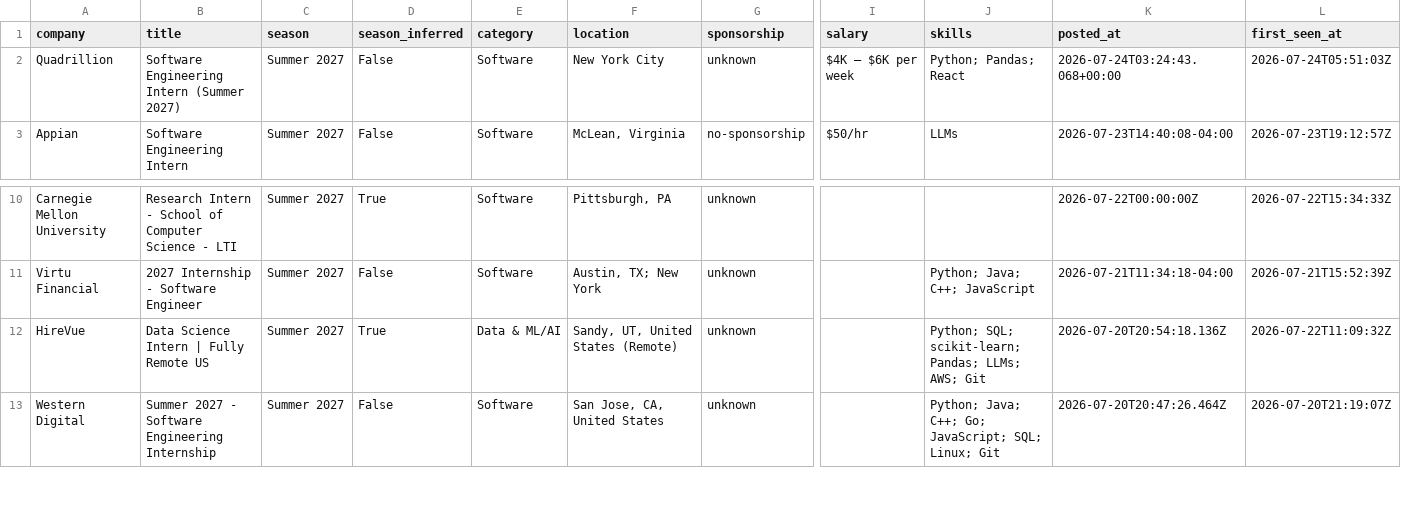
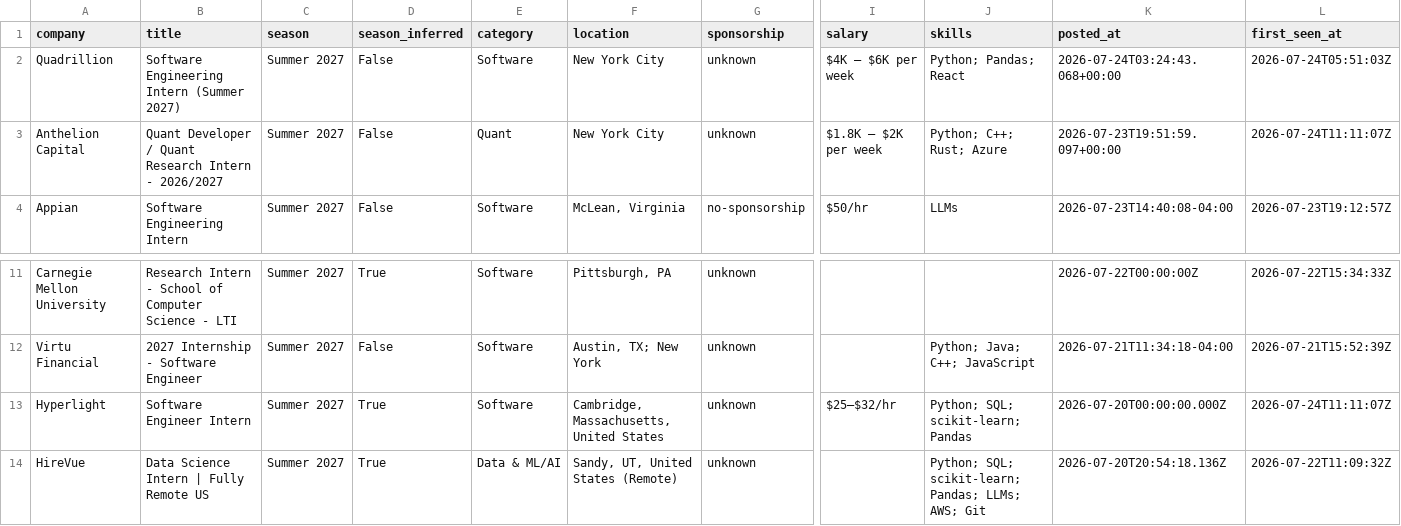
Before and after one commit to zshah101/Automated-List-Of-Summer-2027-and-Fall-2026-Tech-Internships, a CSV file: data/internships.csv, drawn as a sheet; only a part is shown, gaps mark what is left out; the shorter side is filled out with more unchanged rows; rows hold the shown columns only; the diff names each change by its address in the sheet, - before the commit and + after, or states it on an @@ line.

```diff
--- a/data/internships.csv
+++ b/data/internships.csv
+row 3: Anthelion Capital | Quant Developer / Quant Research Intern - 2026/2027 | Summer 2027 | False | Quant | New York City | unknown | $1.8K – $2K per week | Python; C++; Rust; Azure | 2026-07-23T19:51:59.097+00:00 | 2026-07-24T11:11:07Z
+row 13: Hyperlight | Software Engineer Intern | Summer 2027 | True | Software | Cambridge, Massachusetts, United States | unknown | $25–$32/hr | Python; SQL; scikit-learn; Pandas | 2026-07-20T00:00:00.000Z | 2026-07-24T11:11:07Z
```
Also changed, not shown: 14 other files.
